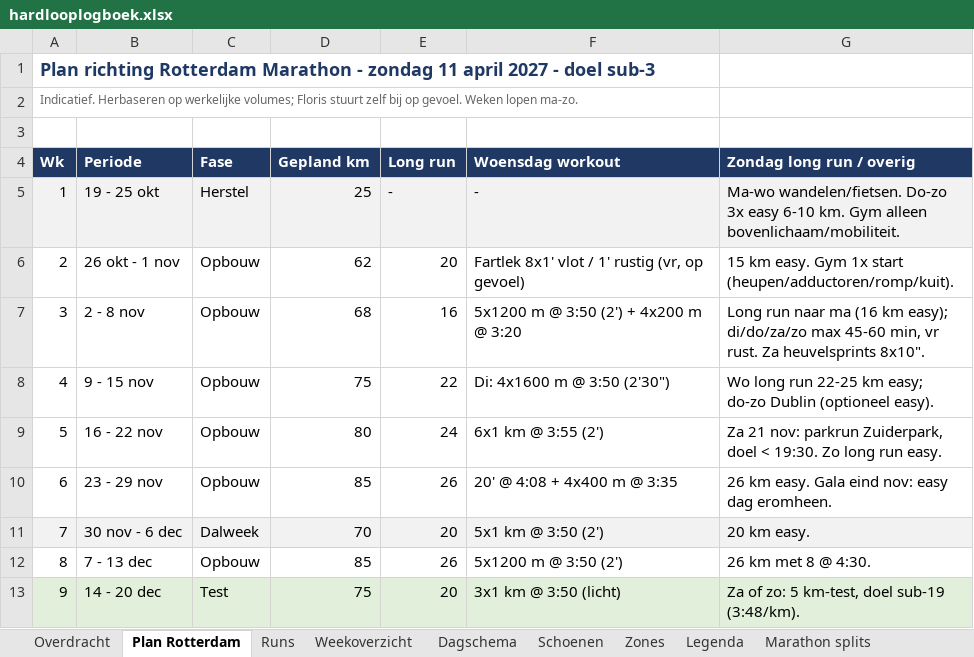
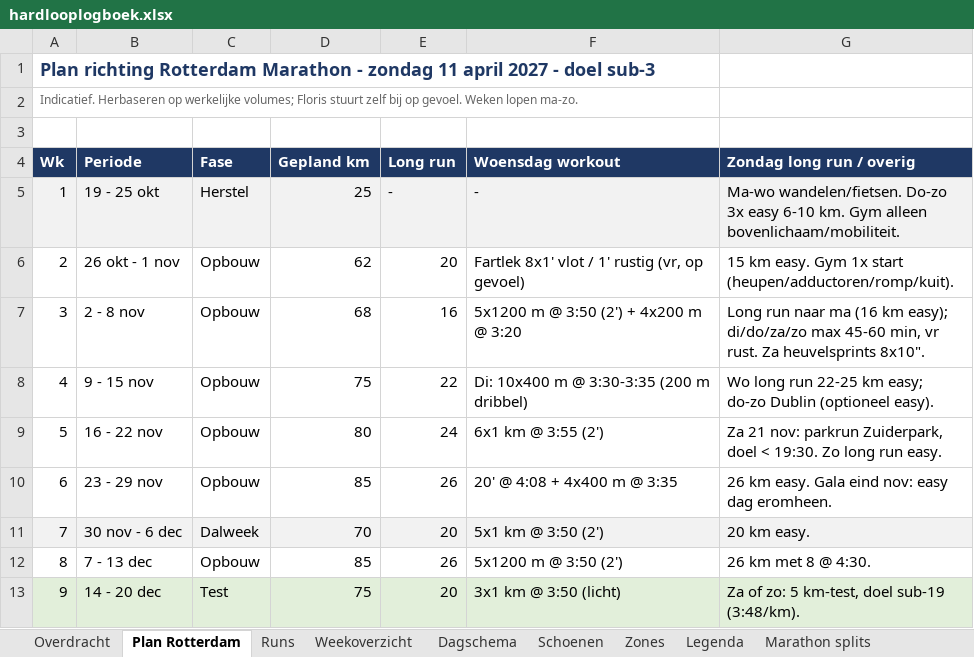
Before and after one commit to fkleinobbink/Garmin, an Excel workbook: logboek/hardlooplogboek.xlsx, sheet Plan Rotterdam, drawn as a sheet; only a part is shown; values as stored, in another font and other column widths than the file's, no borders; the diff names each change by its address in the sheet, - before the commit and + after, or states it on an @@ line.

```diff
--- a/logboek/hardlooplogboek.xlsx (sheet Plan Rotterdam)
+++ b/logboek/hardlooplogboek.xlsx (sheet Plan Rotterdam)
-F8 (Woensdag workout): Di: 4x1600 m @ 3:50 (2'30")
+F8 (Woensdag workout): Di: 10x400 m @ 3:30-3:35 (200 m dribbel)
```
Also changed, not shown: sheet Dagschema.
